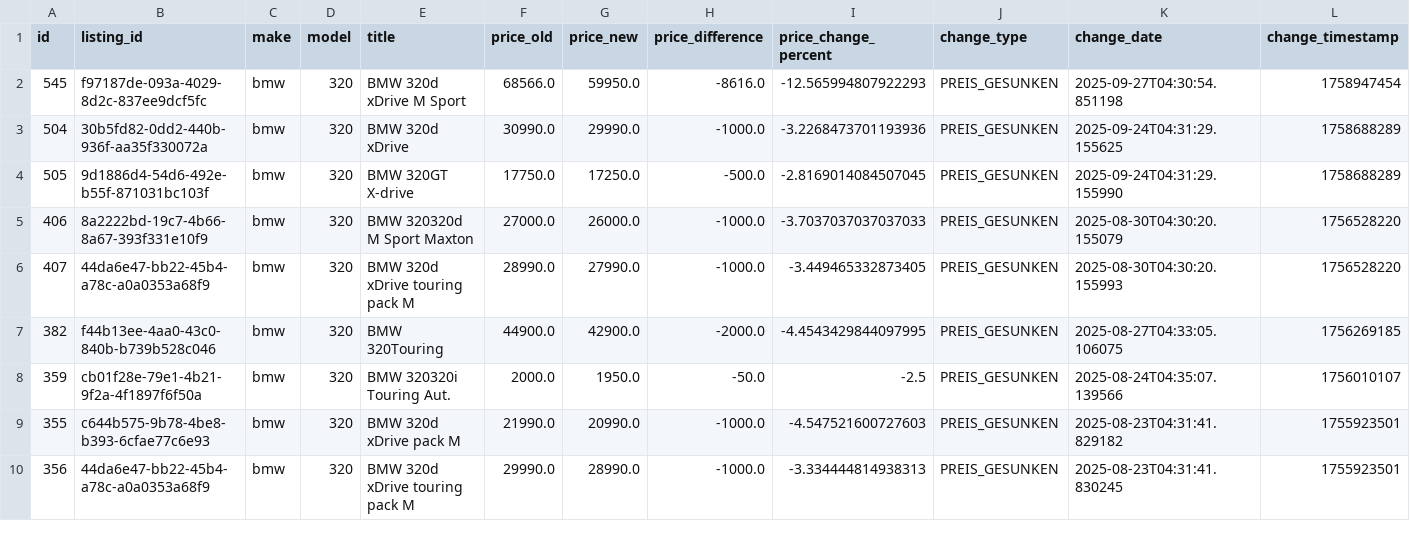
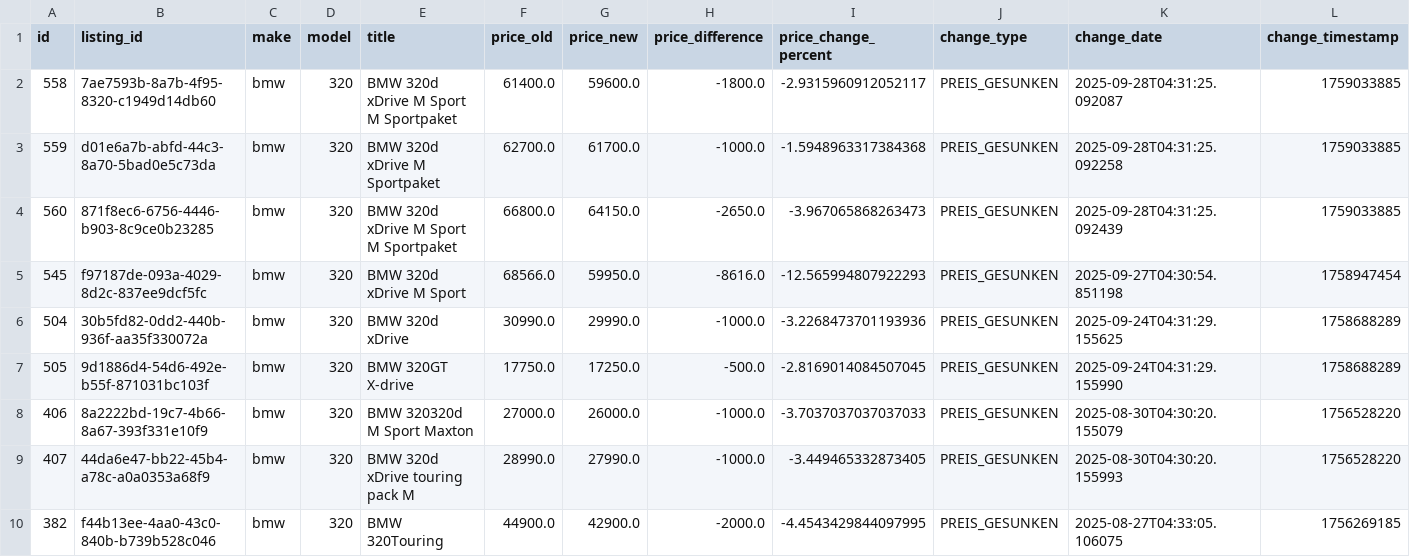
Before and after one commit to masterries/AutoAnalyse, a CSV file: scrapper/data/bmw_320_price_history.csv, drawn as a sheet; only a part is shown; the shorter side is filled out with more unchanged rows; rows hold the shown columns only; the diff names each change by its address in the sheet, - before the commit and + after, or states it on an @@ line.

```diff
--- a/scrapper/data/bmw_320_price_history.csv
+++ b/scrapper/data/bmw_320_price_history.csv
+row 2: 558 | 7ae7593b-8a7b-4f95-8320-c1949d14db60 | bmw | 320 | BMW 320d xDrive M Sport M Sportpaket | 61400.0 | 59600.0 | -1800.0 | -2.9315960912052117 | PREIS_GESUNKEN | 2025-09-28T04:31:25.092087 | 1759033885
+row 3: 559 | d01e6a7b-abfd-44c3-8a70-5bad0e5c73da | bmw | 320 | BMW 320d xDrive M Sportpaket | 62700.0 | 61700.0 | -1000.0 | -1.5948963317384368 | PREIS_GESUNKEN | 2025-09-28T04:31:25.092258 | 1759033885
+row 4: 560 | 871f8ec6-6756-4446-b903-8c9ce0b23285 | bmw | 320 | BMW 320d xDrive M Sport M Sportpaket | 66800.0 | 64150.0 | -2650.0 | -3.967065868263473 | PREIS_GESUNKEN | 2025-09-28T04:31:25.092439 | 1759033885
```
Also changed, not shown: scrapper/data/audi_a3_listings.csv, scrapper/data/audi_a4_listings.csv, 45 other files.
